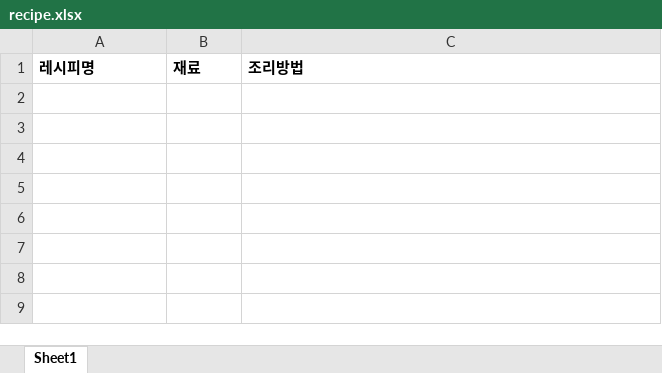
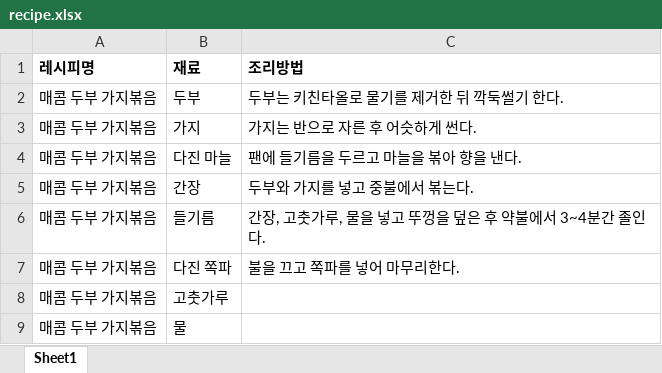
Before and after one commit to Yunee21/Recipe_Substitution, an Excel workbook: recipe.xlsx, sheet Sheet1, drawn as a sheet; values as stored, in another font and other column widths than the file's, no borders; the diff names each change by its address in the sheet, - before the commit and + after, or states it on an @@ line.

Commit message:
Add files via upload

```diff
--- a/recipe.xlsx (sheet Sheet1)
+++ b/recipe.xlsx (sheet Sheet1)
+row 2: 매콤 두부 가지볶음 | 두부 | 두부는 키친타올로 물기를 제거한 뒤 깍둑썰기 한다.
+row 3: 매콤 두부 가지볶음 | 가지 | 가지는 반으로 자른 후 어슷하게 썬다.
+row 4: 매콤 두부 가지볶음 | 다진 마늘 | 팬에 들기름을 두르고 마늘을 볶아 향을 낸다.
+row 5: 매콤 두부 가지볶음 | 간장 | 두부와 가지를 넣고 중불에서 볶는다.
+row 6: 매콤 두부 가지볶음 | 들기름 | 간장, 고춧가루, 물을 넣고 뚜껑을 덮은 후 약불에서 3~4분간 졸인다.
+row 7: 매콤 두부 가지볶음 | 다진 쪽파 | 불을 끄고 쪽파를 넣어 마무리한다.
+row 8: 매콤 두부 가지볶음 | 고춧가루
+row 9: 매콤 두부 가지볶음 | 물
```
